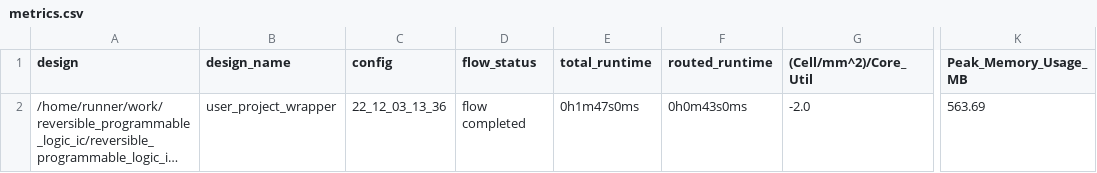
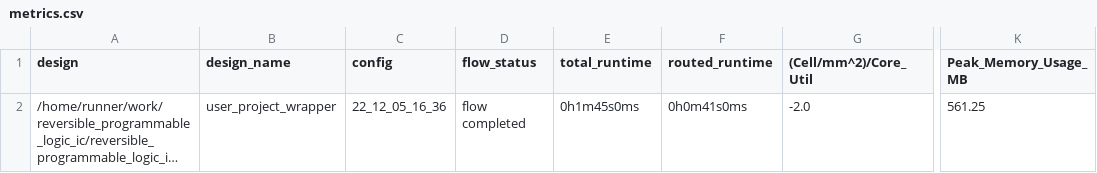
Before and after one commit to saicharan0112/programmable_logic_ic, a CSV file: signoff/user_project_wrapper/metrics.csv, drawn as a sheet; only a part is shown, gaps mark what is left out; long unchanged cells end in …; the diff names each change by its address in the sheet, - before the commit and + after, or states it on an @@ line.

```diff
--- a/signoff/user_project_wrapper/metrics.csv
+++ b/signoff/user_project_wrapper/metrics.csv
-C2 (config): 22_12_03_13_36
+C2 (config): 22_12_05_16_36
-E2 (total_runtime): 0h1m47s0ms
+E2 (total_runtime): 0h1m45s0ms
-F2 (routed_runtime): 0h0m43s0ms
+F2 (routed_runtime): 0h0m41s0ms
-K2 (Peak_Memory_Usage_MB): 563.69
+K2 (Peak_Memory_Usage_MB): 561.25
```
Also changed, not shown: signoff/tiny_user_project/metrics.csv, 13 other files.
